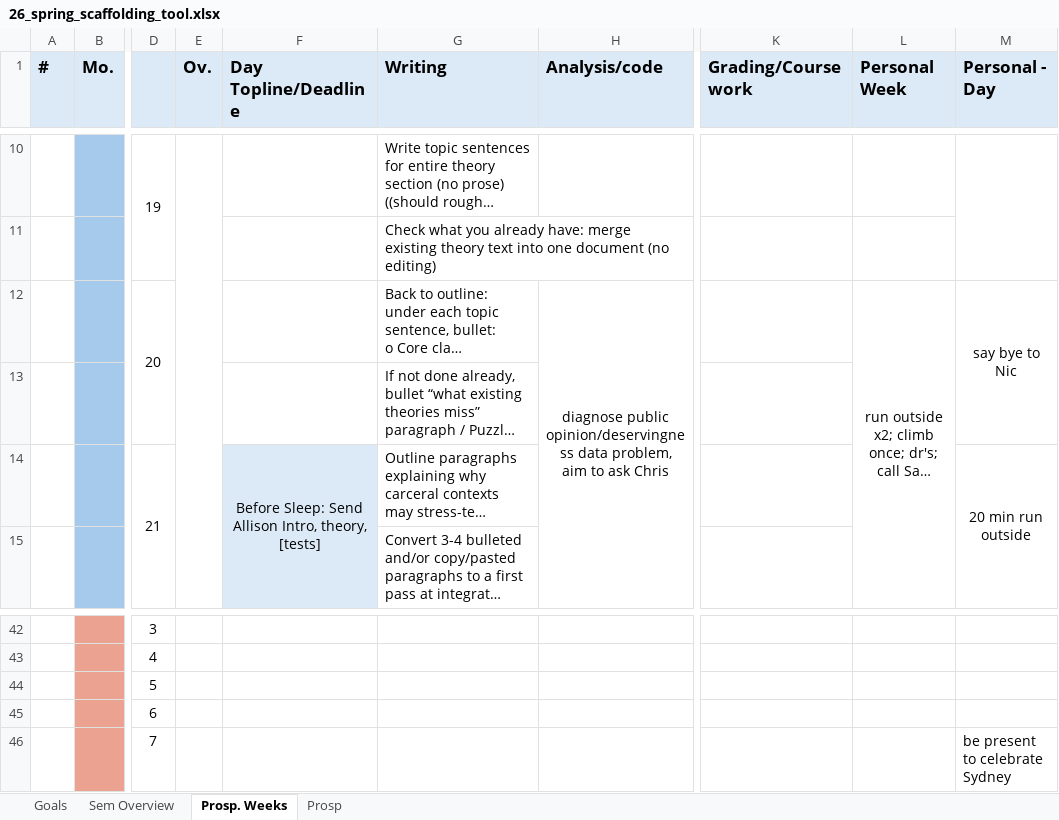
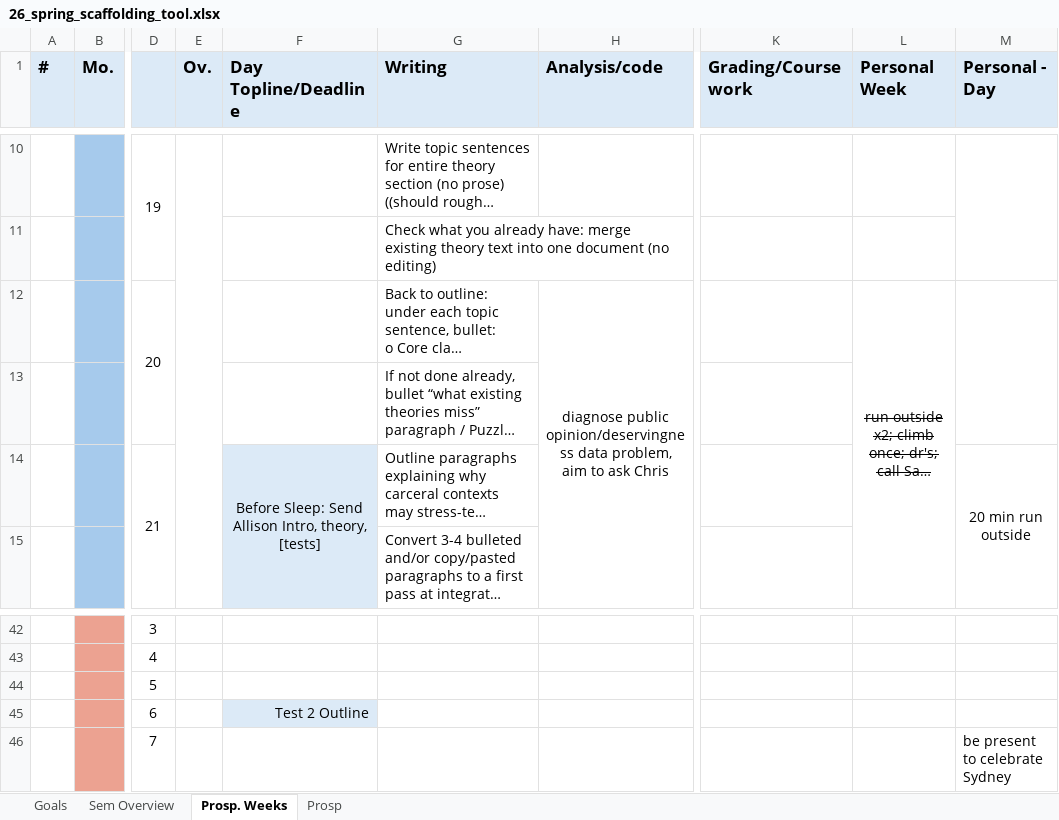
Before and after one commit to komensik/phd, an Excel workbook: 26_spring_scaffolding_tool.xlsx, sheet Prosp. Weeks, drawn as a sheet; only a part is shown, gaps mark what is left out; long unchanged cells end in …; values as stored, in another font and other column widths than the file's, no borders; the diff names each change by its address in the sheet, - before the commit and + after, or states it on an @@ line.

```diff
--- a/26_spring_scaffolding_tool.xlsx (sheet Prosp. Weeks)
+++ b/26_spring_scaffolding_tool.xlsx (sheet Prosp. Weeks)
-L12 strikethrough: off
+L12 strikethrough: on
-M12 (Personal - Day): say bye to Nic
+M12 (Personal - Day): (empty)
-F45 (Day Topline/Deadline): (empty)
+F45 (Day Topline/Deadline): Test 2 Outline
-F45 fill: none
+F45 fill: #DCEAF7
```
Also changed, not shown: 2 other files.
